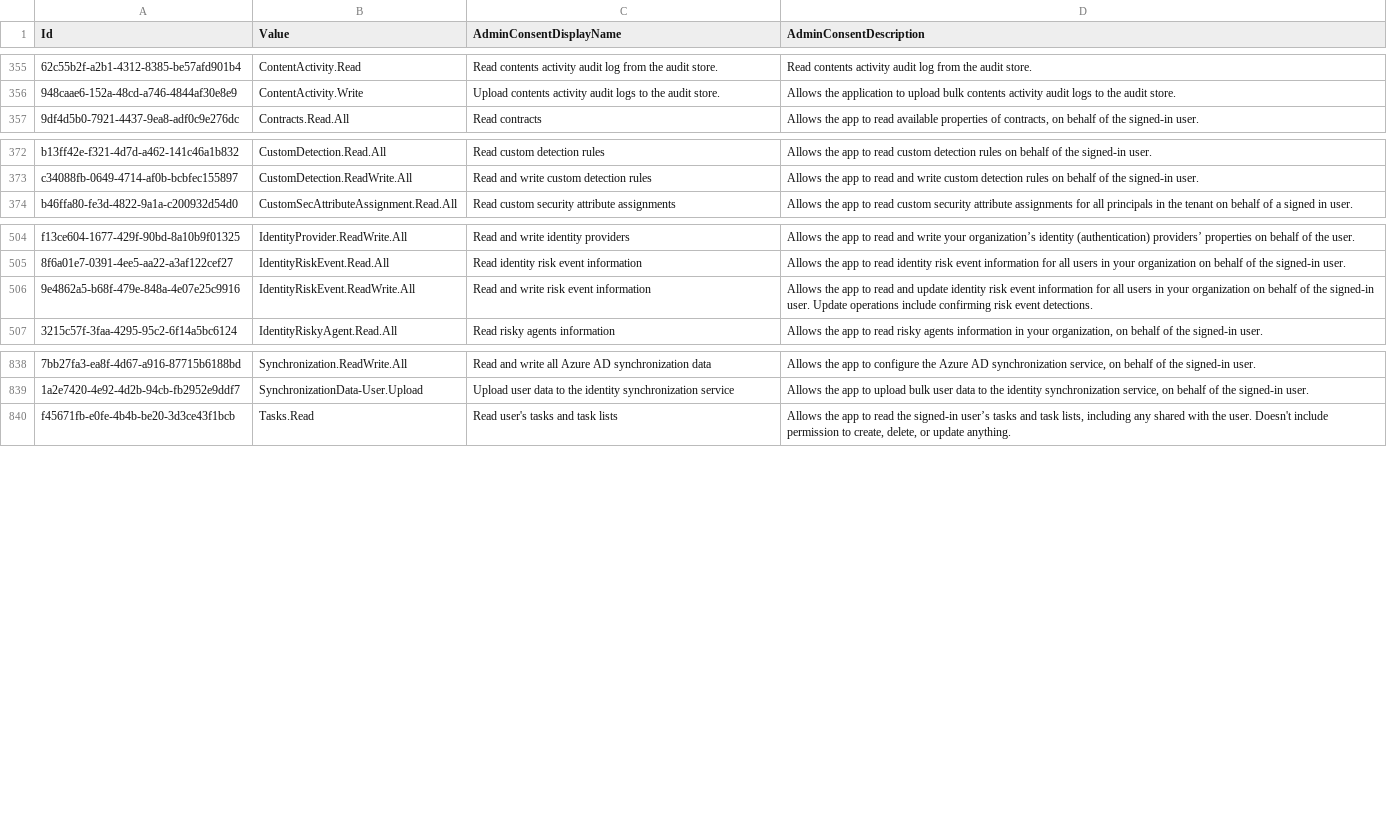
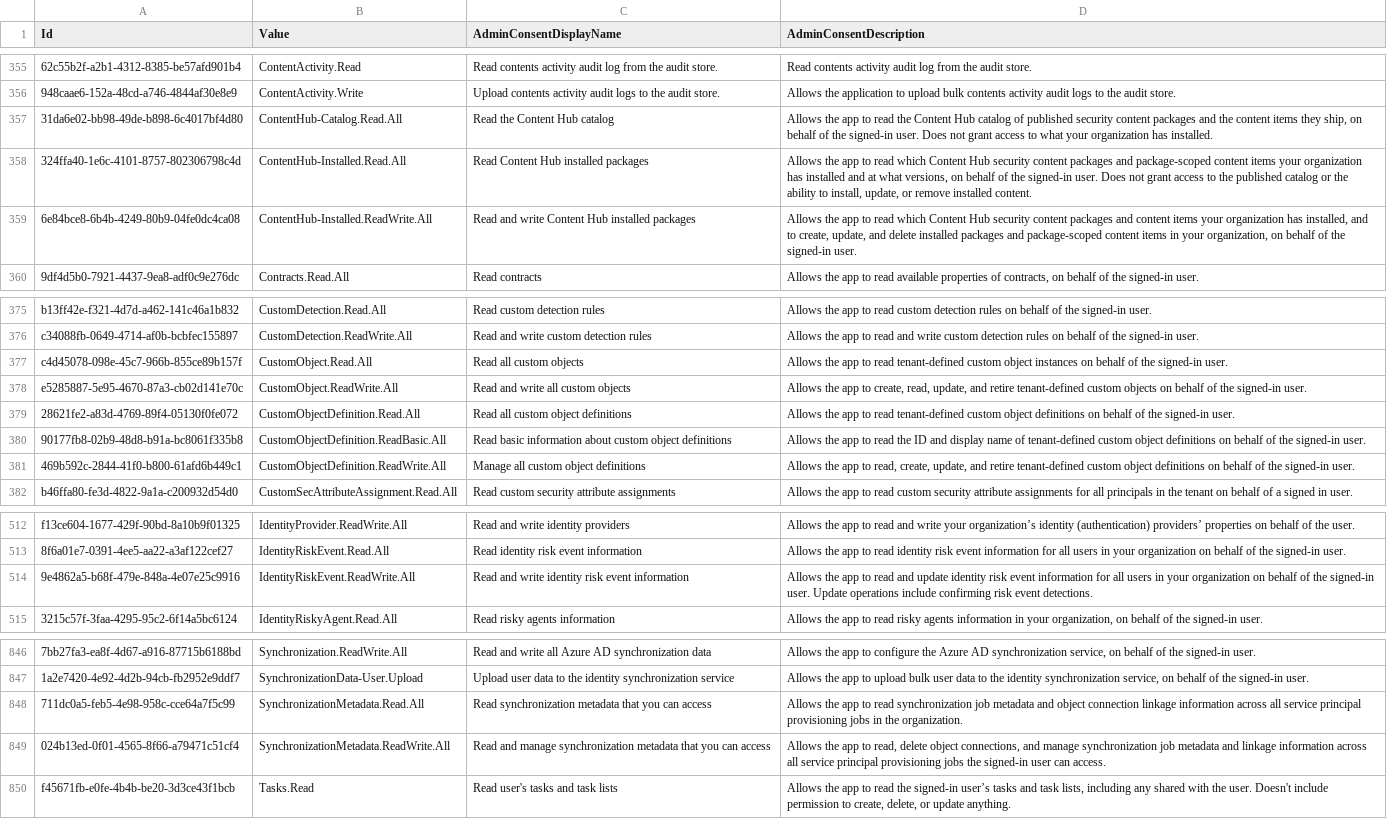
Before and after one commit to Palasito/microsoft-id-resolver, a CSV file: _info/GraphDelegateRoles.csv, drawn as a sheet; only a part is shown, gaps mark what is left out.

```diff
--- a/_info/GraphDelegateRoles.csv
+++ b/_info/GraphDelegateRoles.csv
@@ -356,2 +356,5 @@
 "948caae6-152a-48cd-a746-4844af30e8e9","ContentActivity.Write","Upload contents activity audit logs to the audit store.","Allows the application to upload bulk contents activity audit logs to the audit store."
+"31da6e02-bb98-49de-b898-6c4017bf4d80","ContentHub-Catalog.Read.All","Read the Content Hub catalog","Allows the app to read the Content Hub catalog of published security content packages and the content items they ship, on behalf of the signed-in user. Does not grant access to what your organization has installed."
+"324ffa40-1e6c-4101-8757-802306798c4d","ContentHub-Installed.Read.All","Read Content Hub installed packages","Allows the app to read which Content Hub security content packages and package-scoped content items your organization has installed and at what versions, on behalf of the signed-in user. Does not grant access to the published catalog or the ability to install, update, or remove installed content."
+"6e84bce8-6b4b-4249-80b9-04fe0dc4ca08","ContentHub-Installed.ReadWrite.All","Read and write Content Hub installed packages","Allows the app to read which Content Hub security content packages and content items your organization has installed, and to create, update, and delete installed packages and package-scoped content items in your organization, on behalf of the signed-in user."
 "9df4d5b0-7921-4437-9ea8-adf0c9e276dc","Contracts.Read.All","Read contracts","Allows the app to read available properties of contracts, on behalf of the signed-in user."
@@ -373,2 +376,7 @@
 "c34088fb-0649-4714-af0b-bcbfec155897","CustomDetection.ReadWrite.All","Read and write custom detection rules","Allows the app to read and write custom detection rules on behalf of the signed-in user."
+"c4d45078-098e-45c7-966b-855ce89b157f","CustomObject.Read.All","Read all custom objects","Allows the app to read tenant-defined custom object instances on behalf of the signed-in user."
+"e5285887-5e95-4670-87a3-cb02d141e70c","CustomObject.ReadWrite.All","Read and write all custom objects","Allows the app to create, read, update, and retire tenant-defined custom objects on behalf of the signed-in user."
+"28621fe2-a83d-4769-89f4-05130f0fe072","CustomObjectDefinition.Read.All","Read all custom object definitions","Allows the app to read tenant-defined custom object definitions on behalf of the signed-in user."
+"90177fb8-02b9-48d8-b91a-bc8061f335b8","CustomObjectDefinition.ReadBasic.All","Read basic information about custom object definitions","Allows the app to read the ID and display name of tenant-defined custom object definitions on behalf of the signed-in user."
+"469b592c-2844-41f0-b800-61afd6b449c1","CustomObjectDefinition.ReadWrite.All","Manage all custom object definitions","Allows the app to read, create, update, and retire tenant-defined custom object definitions on behalf of the signed-in user."
 "b46ffa80-fe3d-4822-9a1a-c200932d54d0","CustomSecAttributeAssignment.Read.All","Read custom security attribute assignments","Allows the app to read custom security attribute assignments for all principals in the tenant on behalf of a signed in user."
@@ -505,3 +513,3 @@
 "8f6a01e7-0391-4ee5-aa22-a3af122cef27","IdentityRiskEvent.Read.All","Read identity risk event information","Allows the app to read identity risk event information for all users in your organization on behalf of the signed-in user."
-"9e4862a5-b68f-479e-848a-4e07e25c9916","IdentityRiskEvent.ReadWrite.All","Read and write risk event information","Allows the app to read and update identity risk event information for all users in your organization on behalf of the signed-in user. Update operations include confirming risk event detections. "
+"9e4862a5-b68f-479e-848a-4e07e25c9916","IdentityRiskEvent.ReadWrite.All","Read and write identity risk event information","Allows the app to read and update identity risk event information for all users in your organization on behalf of the signed-in user. Update operations include confirming risk event detections."
 "3215c57f-3faa-4295-95c2-6f14a5bc6124","IdentityRiskyAgent.Read.All","Read risky agents information","Allows the app to read risky agents information in your organization, on behalf of the signed-in user."
@@ -839,2 +847,4 @@
 "1a2e7420-4e92-4d2b-94cb-fb2952e9ddf7","SynchronizationData-User.Upload","Upload user data to the identity synchronization service","Allows the app to upload bulk user data to the identity synchronization service, on behalf of the signed-in user."
+"711dc0a5-feb5-4e98-958c-cce64a7f5c99","SynchronizationMetadata.Read.All","Read synchronization metadata that you can access","Allows the app to read synchronization job metadata and object connection linkage information across all service principal provisioning jobs in the organization."
+"024b13ed-0f01-4565-8f66-a79471c51cf4","SynchronizationMetadata.ReadWrite.All","Read and manage synchronization metadata that you can access","Allows the app to read, delete object connections, and manage synchronization job metadata and linkage information across all service principal provisioning jobs the signed-in user can access."
 "f45671fb-e0fe-4b4b-be20-3d3ce43f1bcb","Tasks.Read","Read user's tasks and task lists","Allows the app to read the signed-in user’s tasks and task lists, including any shared with the user. Doesn't include permission to create, delete, or update anything."
```
Also changed, not shown: _info/GraphAppRoles.csv, _info/utcm-resource-types.csv, 3 other files.
